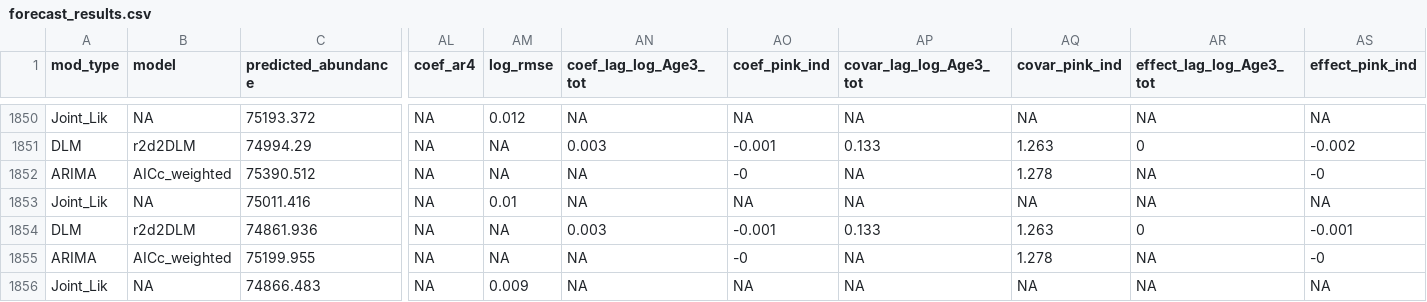
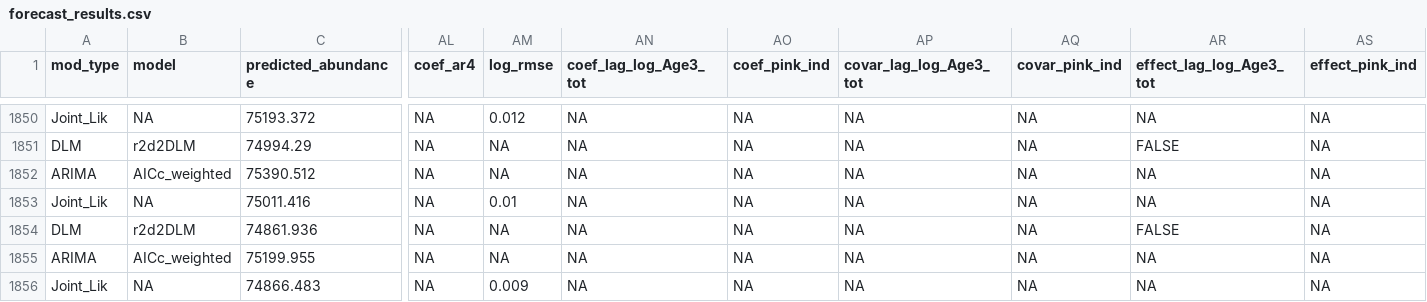
Before and after one commit to wdfw-fp/Inseasonfor, a CSV file: inst/data-cache/forecast_results.csv, drawn as a sheet; only a part is shown, gaps mark what is left out; the diff covers the shown part only; the diff names each change by its address in the sheet, - before the commit and + after, or states it on an @@ line.

```diff
--- a/inst/data-cache/forecast_results.csv
+++ b/inst/data-cache/forecast_results.csv
-AN1851 (coef_lag_log_Age3_tot): 0.003
+AN1851 (coef_lag_log_Age3_tot): NA
-AO1851 (coef_pink_ind): -0.001
+AO1851 (coef_pink_ind): NA
-AP1851 (covar_lag_log_Age3_tot): 0.133
+AP1851 (covar_lag_log_Age3_tot): NA
-AQ1851 (covar_pink_ind): 1.263
+AQ1851 (covar_pink_ind): NA
-AR1851 (effect_lag_log_Age3_tot): 0
+AR1851 (effect_lag_log_Age3_tot): FALSE
-AS1851 (effect_pink_ind): -0.002
+AS1851 (effect_pink_ind): NA
-AO1852 (coef_pink_ind): -0
+AO1852 (coef_pink_ind): NA
-AQ1852 (covar_pink_ind): 1.278
+AQ1852 (covar_pink_ind): NA
-AS1852 (effect_pink_ind): -0
+AS1852 (effect_pink_ind): NA
-AN1854 (coef_lag_log_Age3_tot): 0.003
+AN1854 (coef_lag_log_Age3_tot): NA
-AO1854 (coef_pink_ind): -0.001
+AO1854 (coef_pink_ind): NA
-AP1854 (covar_lag_log_Age3_tot): 0.133
+AP1854 (covar_lag_log_Age3_tot): NA
-AQ1854 (covar_pink_ind): 1.263
+AQ1854 (covar_pink_ind): NA
-AR1854 (effect_lag_log_Age3_tot): 0
+AR1854 (effect_lag_log_Age3_tot): FALSE
-AS1854 (effect_pink_ind): -0.001
+AS1854 (effect_pink_ind): NA
-AO1855 (coef_pink_ind): -0
+AO1855 (coef_pink_ind): NA
-AQ1855 (covar_pink_ind): 1.278
+AQ1855 (covar_pink_ind): NA
-AS1855 (effect_pink_ind): -0
+AS1855 (effect_pink_ind): NA
```
Also changed, not shown: 31 edited cells elsewhere in this file.
